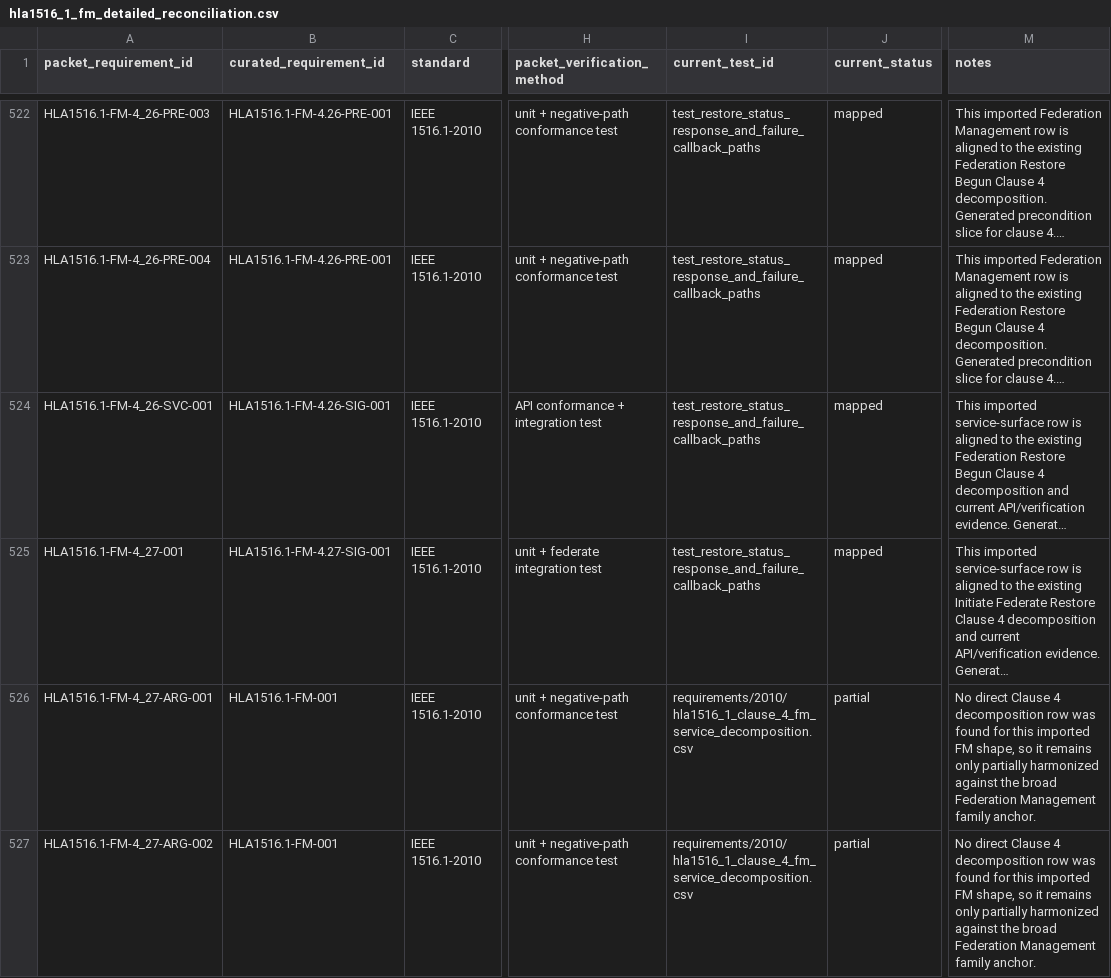
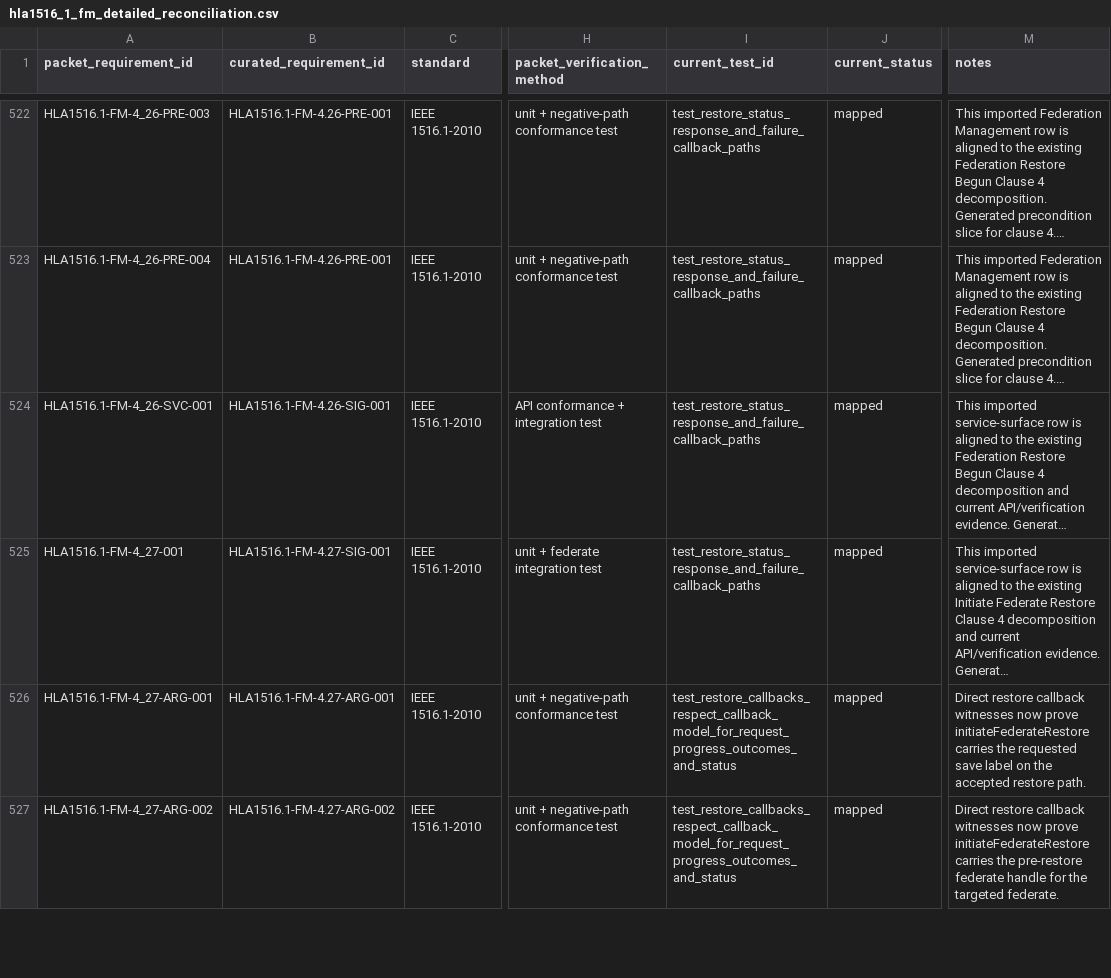
Before and after one commit to sheepfling/sturdy-broccoli, a CSV file: requirements/2010/hla1516_1_fm_detailed_reconciliation.csv, drawn as a sheet; only a part is shown, gaps mark what is left out; long unchanged cells end in …; the diff covers the shown part only; the diff names each change by its address in the sheet, - before the commit and + after, or states it on an @@ line.

Commit message:
requirements: map FM save-restore argument evidence

```diff
--- a/requirements/2010/hla1516_1_fm_detailed_reconciliation.csv
+++ b/requirements/2010/hla1516_1_fm_detailed_reconciliation.csv
-B526 (curated_requirement_id): HLA1516.1-FM-001
+B526 (curated_requirement_id): HLA1516.1-FM-4.27-ARG-001
-I526:I527 (current_test_id): requirements/2010/hla1516_1_clause_4_fm_service_decomposition.csv
+I526:I527 (current_test_id): test_restore_callbacks_respect_callback_model_for_request_progress_outcomes_and_status
-J526:J527 (current_status): partial
+J526:J527 (current_status): mapped
-M526 (notes): No direct Clause 4 decomposition row was found for this imported FM shape, so it remains only partially harmonized against the broad Federation Management family anchor.
+M526 (notes): Direct restore callback witnesses now prove initiateFederateRestore carries the requested save label on the accepted restore path.
-B527 (curated_requirement_id): HLA1516.1-FM-001
+B527 (curated_requirement_id): HLA1516.1-FM-4.27-ARG-002
-M527 (notes): No direct Clause 4 decomposition row was found for this imported FM shape, so it remains only partially harmonized against the broad Federation Management family anchor.
+M527 (notes): Direct restore callback witnesses now prove initiateFederateRestore carries the pre-restore federate handle for the targeted federate.
```
Also changed, not shown: 64 edited cells elsewhere in this file, 4 other files.
